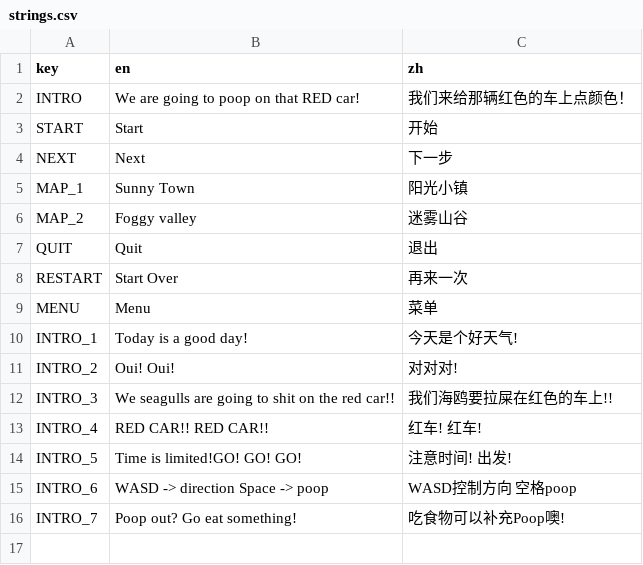
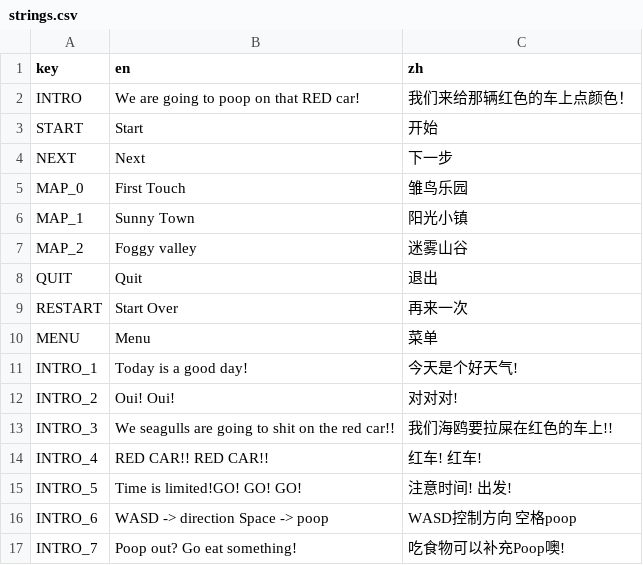
Before and after one commit to Sirotyann/PoopOnRed, a CSV file: strings.csv, drawn as a sheet; the diff names each change by its address in the sheet, - before the commit and + after, or states it on an @@ line.

```diff
--- a/strings.csv
+++ b/strings.csv
+row 5: MAP_0 | First Touch | 雏鸟乐园
```
Also changed, not shown: 47 other files.
